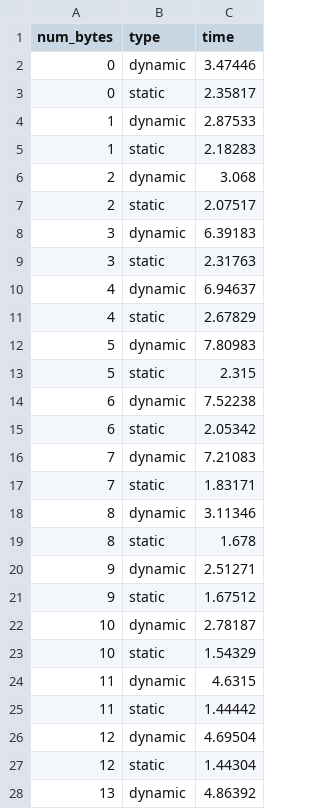
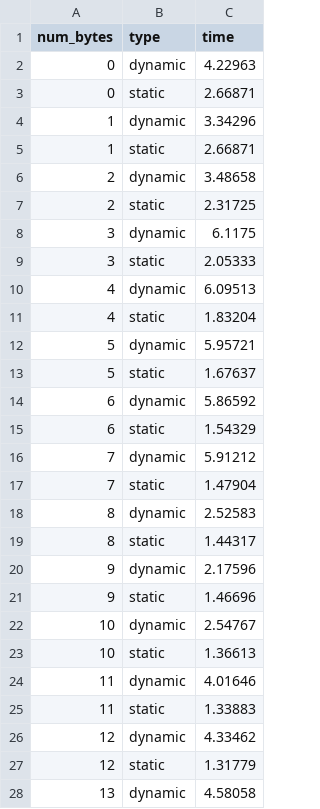
Before and after one commit to lnkuiper/experiments, a CSV file: sorting_simulation/results/memcpy.csv, drawn as a sheet; only a part is shown; the diff covers the shown part only.

```diff
--- a/sorting_simulation/results/memcpy.csv
+++ b/sorting_simulation/results/memcpy.csv
@@ -1,28 +1,28 @@
 num_bytes,type,time
-0,dynamic,3.47446
-0,static,2.35817
-1,dynamic,2.87533
-1,static,2.18283
-2,dynamic,3.068
-2,static,2.07517
-3,dynamic,6.39183
-3,static,2.31763
-4,dynamic,6.94637
-4,static,2.67829
-5,dynamic,7.80983
-5,static,2.315
-6,dynamic,7.52238
-6,static,2.05342
-7,dynamic,7.21083
-7,static,1.83171
-8,dynamic,3.11346
-8,static,1.678
-9,dynamic,2.51271
-9,static,1.67512
-10,dynamic,2.78187
-10,static,1.54329
-11,dynamic,4.6315
-11,static,1.44442
-12,dynamic,4.69504
-12,static,1.44304
-13,dynamic,4.86392
+0,dynamic,4.22963
+0,static,2.66871
+1,dynamic,3.34296
+1,static,2.66871
+2,dynamic,3.48658
+2,static,2.31725
+3,dynamic,6.1175
+3,static,2.05333
+4,dynamic,6.09513
+4,static,1.83204
+5,dynamic,5.95721
+5,static,1.67637
+6,dynamic,5.86592
+6,static,1.54329
+7,dynamic,5.91212
+7,static,1.47904
+8,dynamic,2.52583
+8,static,1.44317
+9,dynamic,2.17596
+9,static,1.46696
+10,dynamic,2.54767
+10,static,1.36613
+11,dynamic,4.01646
+11,static,1.33883
+12,dynamic,4.33462
+12,static,1.31779
+13,dynamic,4.58058
```
Also changed, not shown: 101 edited cells elsewhere in this file, sorting_simulation/results/comparator.csv, sorting_simulation/results/merge_key.csv, 19 other files.
